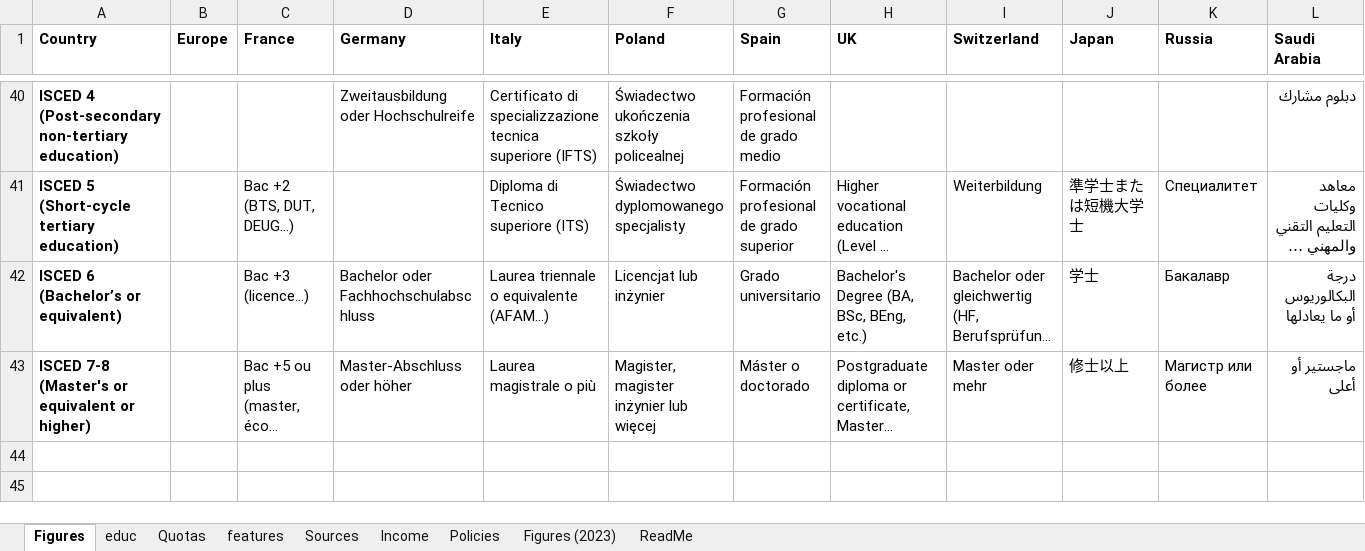
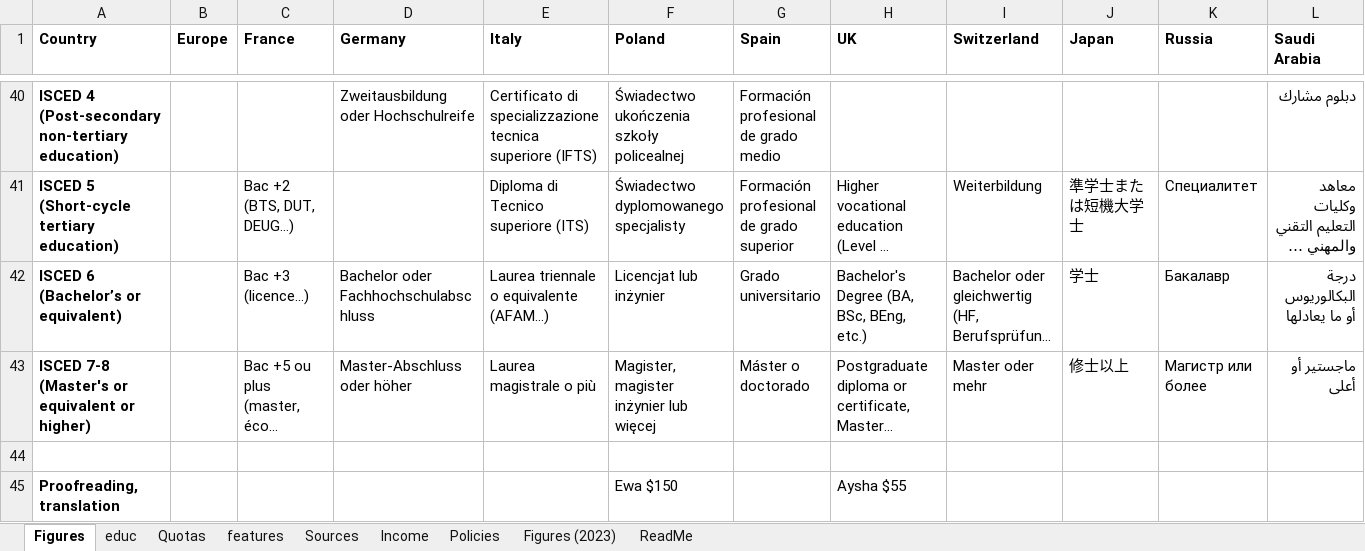
Before and after one commit to bixiou/robustness_global_redistr, an Excel workbook: questionnaire/sources.xlsx, sheet Figures, drawn as a sheet; only a part is shown, gaps mark what is left out; long unchanged cells end in …; values as stored, in another font and other column widths than the file's, no borders; rows hold the shown columns only; the diff names each change by its address in the sheet, - before the commit and + after, or states it on an @@ line.

```diff
--- a/questionnaire/sources.xlsx (sheet Figures)
+++ b/questionnaire/sources.xlsx (sheet Figures)
+row 44: (empty)
+row 45: Proofreading, translation |  |  |  |  | Ewa $150 |  | Aysha $55
```
Also changed, not shown: sheet Sources.
